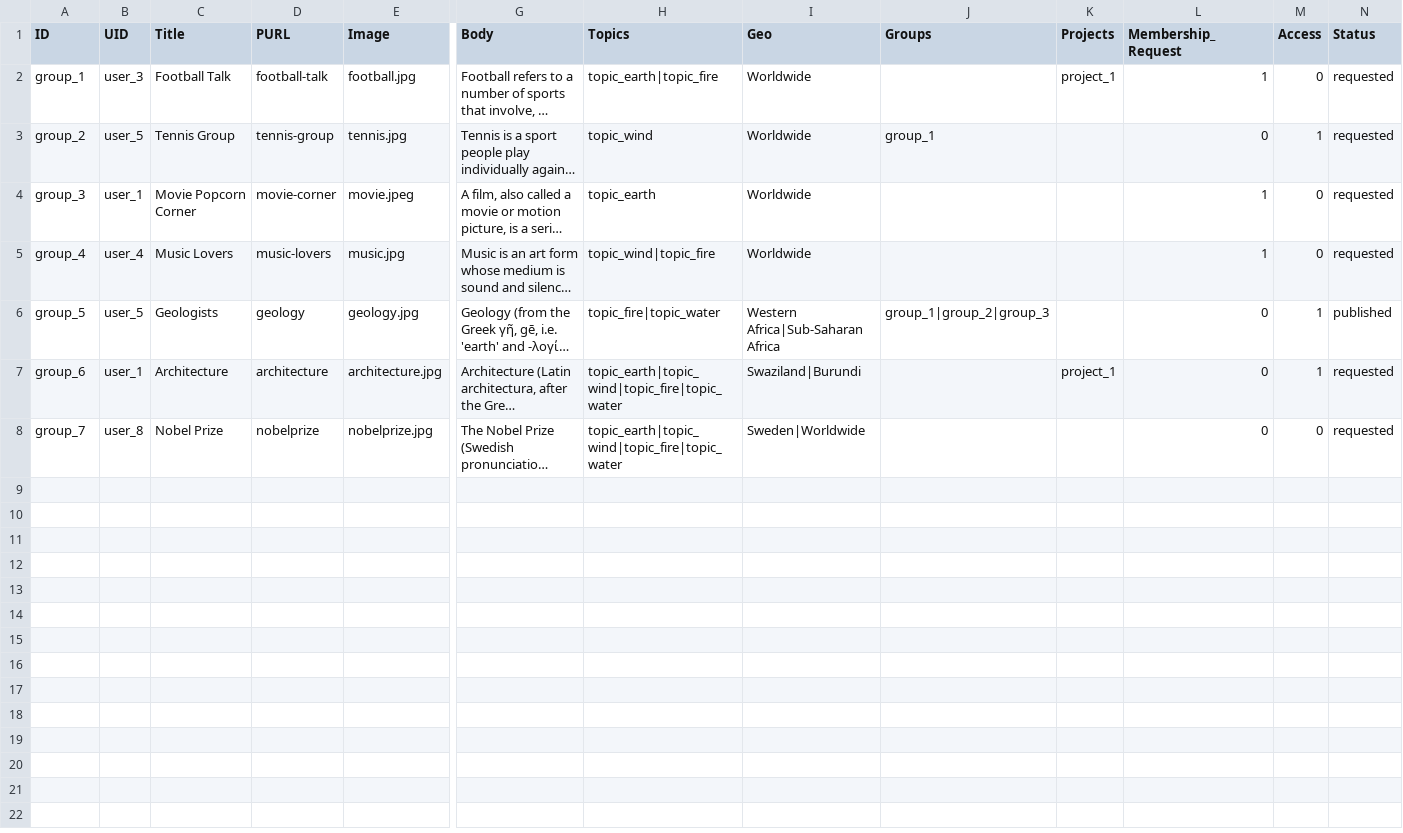
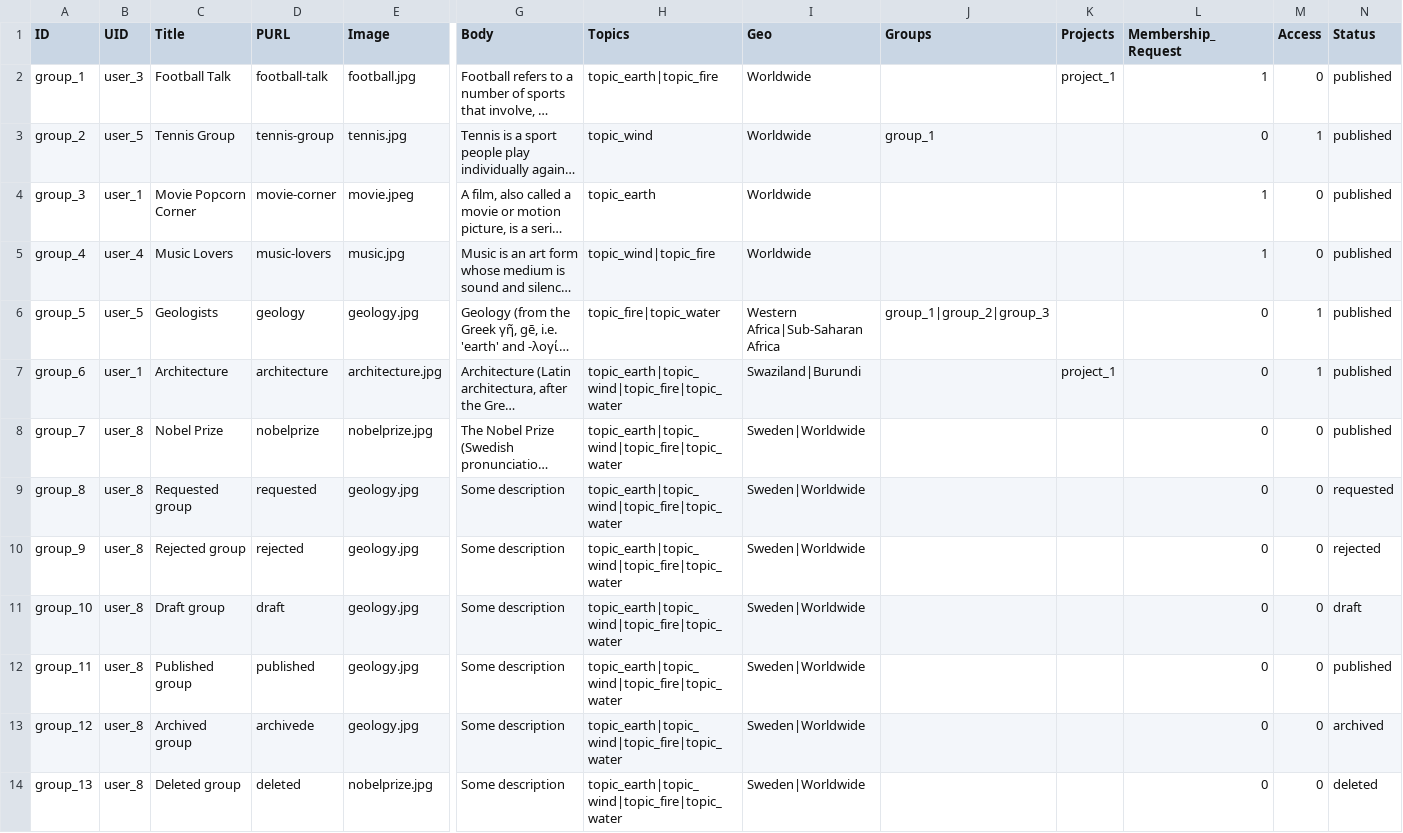
Before and after one commit to capacity4dev/capacity4more, a CSV file: capacity4more/modules/c4m/demo/c4m_demo_content/csv/node/group.csv, drawn as a sheet; only a part is shown, gaps mark what is left out; long unchanged cells end in …; rows hold the shown columns only; the diff names each change by its address in the sheet, - before the commit and + after, or states it on an @@ line.

```diff
--- a/capacity4more/modules/c4m/demo/c4m_demo_content/csv/node/group.csv
+++ b/capacity4more/modules/c4m/demo/c4m_demo_content/csv/node/group.csv
-N2:N5 (Status): requested
+N2:N5 (Status): published
-N7:N8 (Status): requested
+N7:N8 (Status): published
+row 9: group_8 | user_8 | Requested group | requested | geology.jpg | Some description | topic_earth|topic_wind|topic_fire|topic_water | Sweden|Worldwide |  |  | 0 | 0 | requested
+row 10: group_9 | user_8 | Rejected group | rejected | geology.jpg | Some description | topic_earth|topic_wind|topic_fire|topic_water | Sweden|Worldwide |  |  | 0 | 0 | rejected
+row 11: group_10 | user_8 | Draft group | draft | geology.jpg | Some description | topic_earth|topic_wind|topic_fire|topic_water | Sweden|Worldwide |  |  | 0 | 0 | draft
+row 12: group_11 | user_8 | Published group | published | geology.jpg | Some description | topic_earth|topic_wind|topic_fire|topic_water | Sweden|Worldwide |  |  | 0 | 0 | published
+row 13: group_12 | user_8 | Archived group | archivede | geology.jpg | Some description | topic_earth|topic_wind|topic_fire|topic_water | Sweden|Worldwide |  |  | 0 | 0 | archived
+row 14: group_13 | user_8 | Deleted group | deleted | nobelprize.jpg | Some description | topic_earth|topic_wind|topic_fire|topic_water | Sweden|Worldwide |  |  | 0 | 0 | deleted
```
Also changed, not shown: 2 other files.
